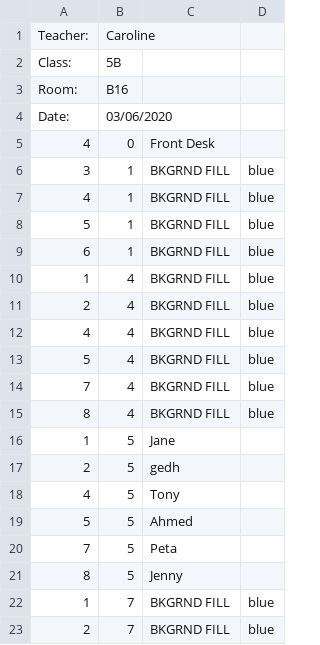
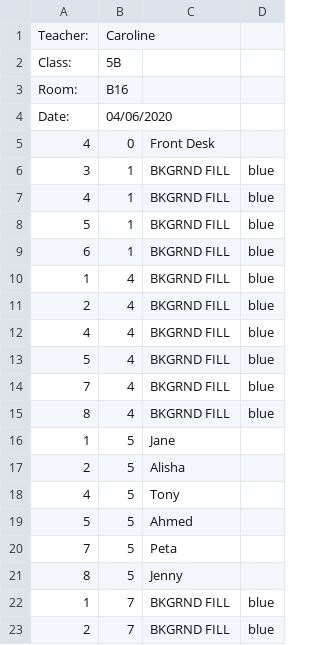
Before and after one commit to Forbidden-Duck/CarolineClassroomRobot, a CSV file: ClassroomLayout.csv, drawn as a sheet; only a part is shown.

```diff
--- a/ClassroomLayout.csv
+++ b/ClassroomLayout.csv
@@ -3,3 +3,3 @@ Class:,5B
 Room:,B16
-Date:,03/06/2020
+Date:,04/06/2020
 4,0,Front Desk
@@ -16,3 +16,3 @@ Date:,03/06/2020
 1,5,Jane
-2,5,gedh
+2,5,Alisha
 4,5,Tony
```
Also changed, not shown: 1 other file.
